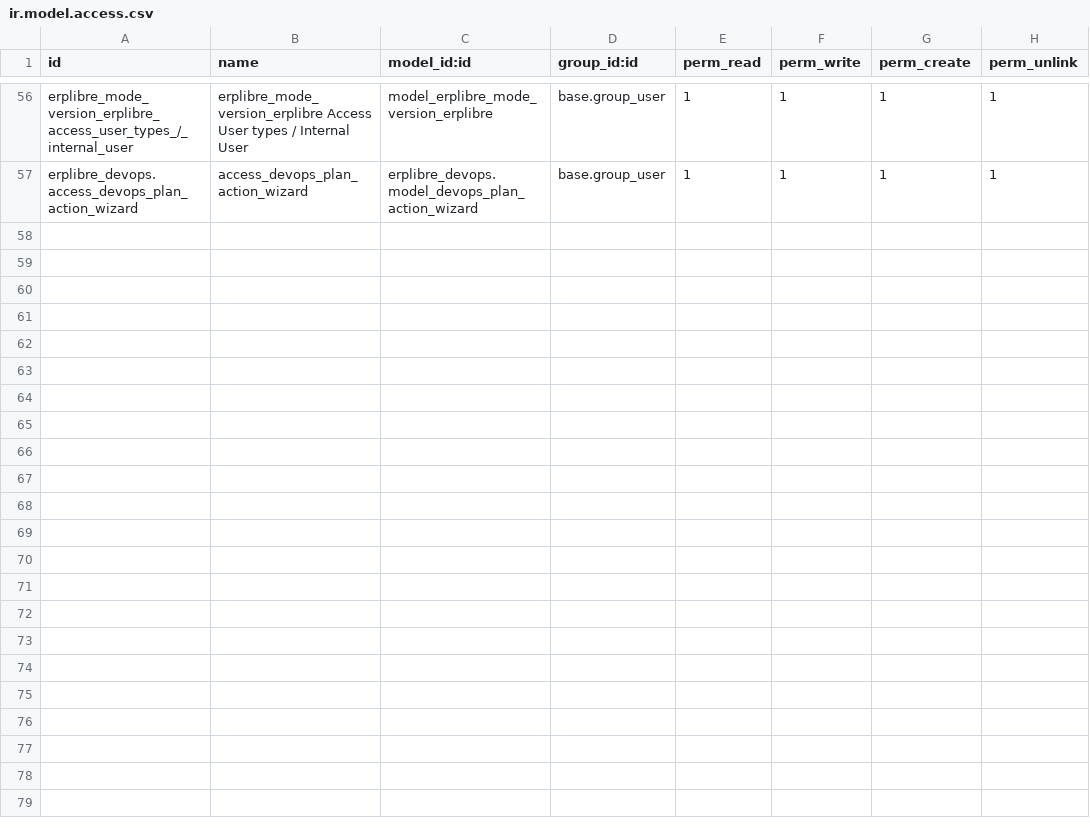
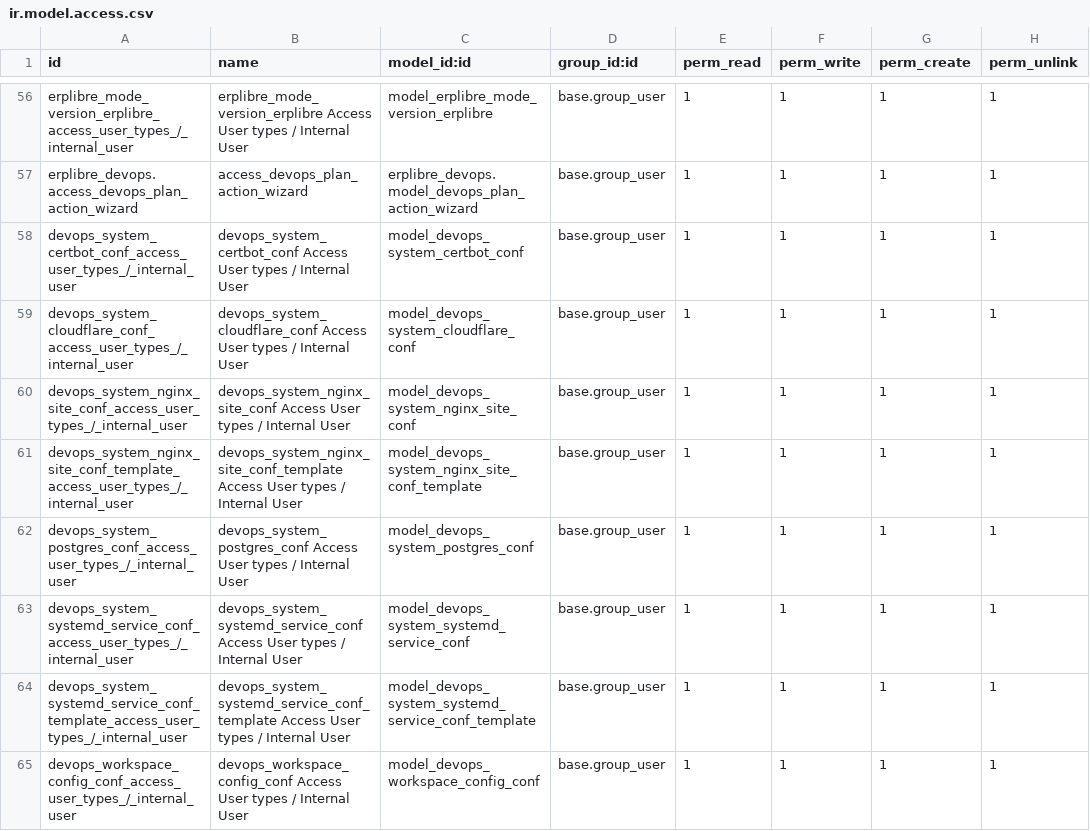
Before and after one commit to ERPLibre/erplibre_addons, a CSV file: erplibre_devops/security/ir.model.access.csv, drawn as a sheet; only a part is shown, gaps mark what is left out.

Commit message:
[IMP] erplibre_devops: search information about certbot, nginx, systemd, ...
- search postgresql version
- search cloudflare credential
- search nginx sites enabled file
- search systemd erplibre service
- implement search in parallel with job
- job search all default with job
- add analyse data from extraction

```diff
--- a/erplibre_devops/security/ir.model.access.csv
+++ b/erplibre_devops/security/ir.model.access.csv
@@ -57 +57,9 @@ erplibre_mode_version_erplibre_access_user_types_/_internal_user,erplibre_mode_v
 erplibre_devops.access_devops_plan_action_wizard,access_devops_plan_action_wizard,erplibre_devops.model_devops_plan_action_wizard,base.group_user,1,1,1,1
+devops_system_certbot_conf_access_user_types_/_internal_user,devops_system_certbot_conf Access User types / Internal User,model_devops_system_certbot_conf,base.group_user,1,1,1,1
+devops_system_cloudflare_conf_access_user_types_/_internal_user,devops_system_cloudflare_conf Access User types / Internal User,model_devops_system_cloudflare_conf,base.group_user,1,1,1,1
+devops_system_nginx_site_conf_access_user_types_/_internal_user,devops_system_nginx_site_conf Access User types / Internal User,model_devops_system_nginx_site_conf,base.group_user,1,1,1,1
+devops_system_nginx_site_conf_template_access_user_types_/_internal_user,devops_system_nginx_site_conf_template Access User types / Internal User,model_devops_system_nginx_site_conf_template,base.group_user,1,1,1,1
+devops_system_postgres_conf_access_user_types_/_internal_user,devops_system_postgres_conf Access User types / Internal User,model_devops_system_postgres_conf,base.group_user,1,1,1,1
+devops_system_systemd_service_conf_access_user_types_/_internal_user,devops_system_systemd_service_conf Access User types / Internal User,model_devops_system_systemd_service_conf,base.group_user,1,1,1,1
+devops_system_systemd_service_conf_template_access_user_types_/_internal_user,devops_system_systemd_service_conf_template Access User types / Internal User,model_devops_system_systemd_service_conf_template,base.group_user,1,1,1,1
+devops_workspace_config_conf_access_user_types_/_internal_user,devops_workspace_config_conf Access User types / Internal User,model_devops_workspace_config_conf,base.group_user,1,1,1,1
```
Also changed, not shown: 26 other files.
